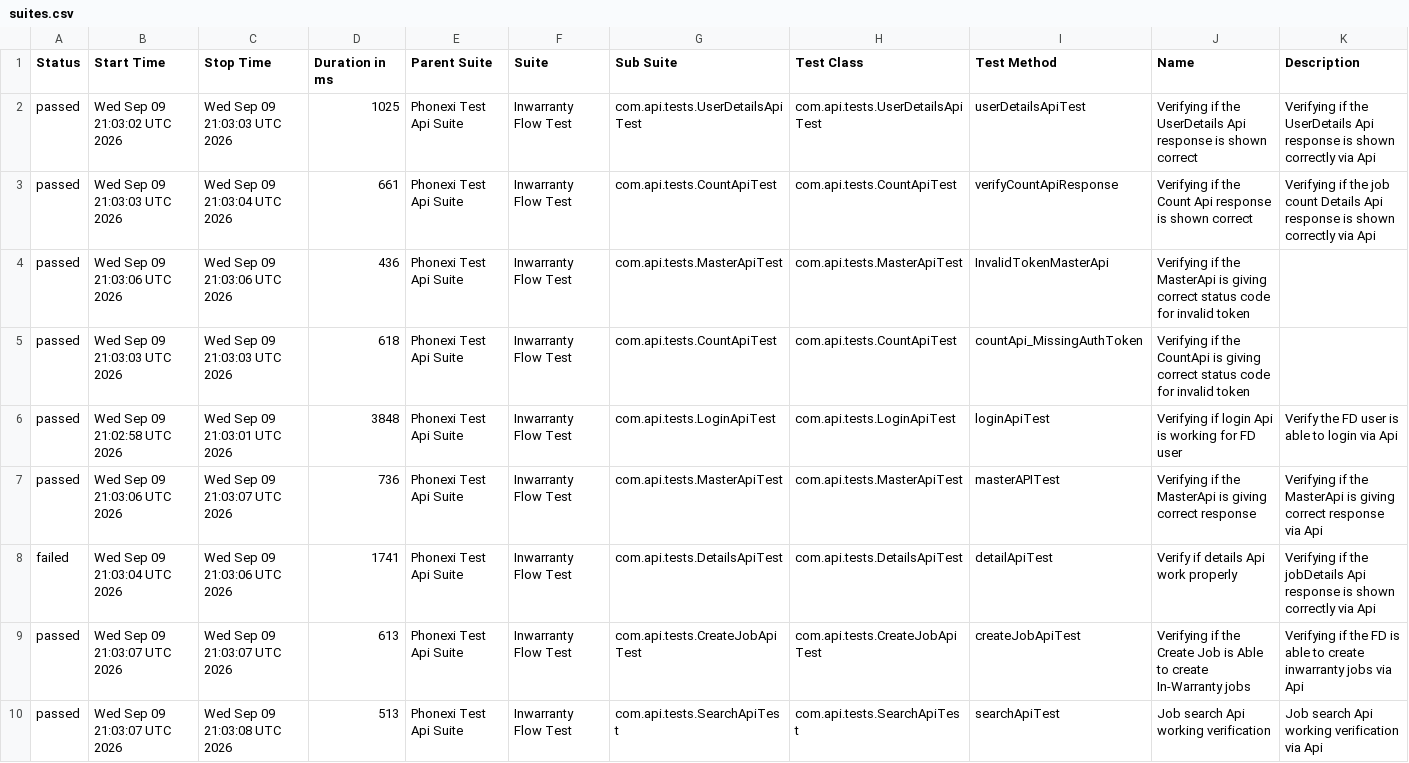
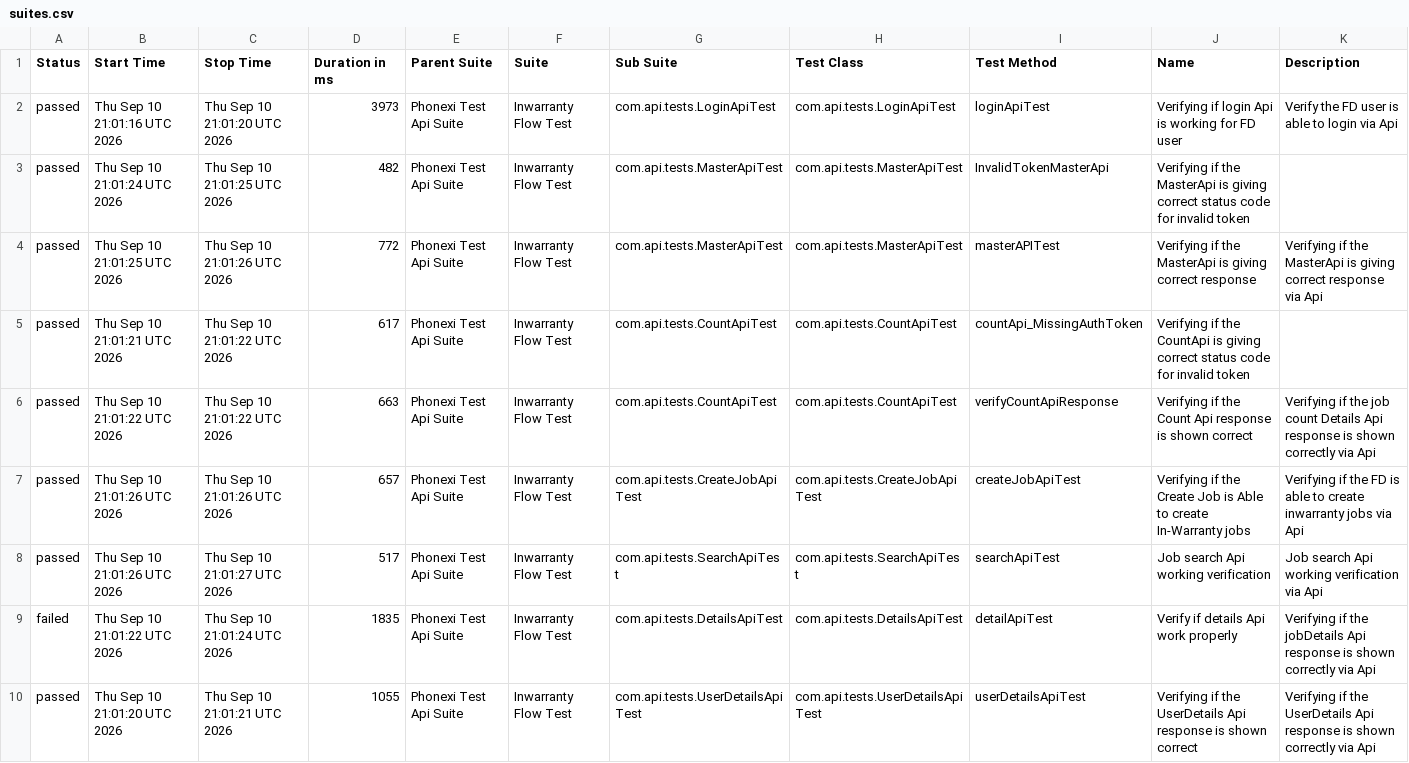
Before and after one commit to ParimiBharath1/phoenixTestAutomationFramework, a CSV file: data/suites.csv, drawn as a sheet.

```diff
--- a/data/suites.csv
+++ b/data/suites.csv
@@ -1,10 +1,10 @@
 "Status","Start Time","Stop Time","Duration in ms","Parent Suite","Suite","Sub Suite","Test Class","Test Method","Name","Description"
-"passed","Wed Sep 09 21:03:02 UTC 2026","Wed Sep 09 21:03:03 UTC 2026","1025","Phonexi Test Api Suite","Inwarranty Flow Test","com.api.tests.UserDetailsApiTest","com.api.tests.UserDetailsApiTest","userDetailsApiTest","Verifying if the UserDetails Api response is shown correct","Verifying if the UserDetails Api response is shown correctly via Api"
-"passed","Wed Sep 09 21:03:03 UTC 2026","Wed Sep 09 21:03:04 UTC 2026","661","Phonexi Test Api Suite","Inwarranty Flow Test","com.api.tests.CountApiTest","com.api.tests.CountApiTest","verifyCountApiResponse","Verifying if the Count Api response is shown correct","Verifying if the job count Details Api response is shown correctly via Api"
-"passed","Wed Sep 09 21:03:06 UTC 2026","Wed Sep 09 21:03:06 UTC 2026","436","Phonexi Test Api Suite","Inwarranty Flow Test","com.api.tests.MasterApiTest","com.api.tests.MasterApiTest","InvalidTokenMasterApi","Verifying if the MasterApi is giving correct status code for invalid token",""
-"passed","Wed Sep 09 21:03:03 UTC 2026","Wed Sep 09 21:03:03 UTC 2026","618","Phonexi Test Api Suite","Inwarranty Flow Test","com.api.tests.CountApiTest","com.api.tests.CountApiTest","countApi_MissingAuthToken","Verifying if the CountApi is giving correct status code for invalid token",""
-"passed","Wed Sep 09 21:02:58 UTC 2026","Wed Sep 09 21:03:01 UTC 2026","3848","Phonexi Test Api Suite","Inwarranty Flow Test","com.api.tests.LoginApiTest","com.api.tests.LoginApiTest","loginApiTest","Verifying if login Api is working for FD user","Verify the FD user is able to login via Api"
-"passed","Wed Sep 09 21:03:06 UTC 2026","Wed Sep 09 21:03:07 UTC 2026","736","Phonexi Test Api Suite","Inwarranty Flow Test","com.api.tests.MasterApiTest","com.api.tests.MasterApiTest","masterAPITest","Verifying if the MasterApi is giving correct response","Verifying if the MasterApi is giving correct response via Api"
-"failed","Wed Sep 09 21:03:04 UTC 2026","Wed Sep 09 21:03:06 UTC 2026","1741","Phonexi Test Api Suite","Inwarranty Flow Test","com.api.tests.DetailsApiTest","com.api.tests.DetailsApiTest","detailApiTest","Verify if details Api work properly","Verifying if the jobDetails Api response is shown correctly via Api"
-"passed","Wed Sep 09 21:03:07 UTC 2026","Wed Sep 09 21:03:07 UTC 2026","613","Phonexi Test Api Suite","Inwarranty Flow Test","com.api.tests.CreateJobApiTest","com.api.tests.CreateJobApiTest","createJobApiTest","Verifying if the Create Job is Able to create In-Warranty jobs","Verifying if the FD is able to create inwarranty jobs via Api"
-"passed","Wed Sep 09 21:03:07 UTC 2026","Wed Sep 09 21:03:08 UTC 2026","513","Phonexi Test Api Suite","Inwarranty Flow Test","com.api.tests.SearchApiTest","com.api.tests.SearchApiTest","searchApiTest","Job search Api working verification","Job search Api working verification via Api"
+"passed","Thu Sep 10 21:01:16 UTC 2026","Thu Sep 10 21:01:20 UTC 2026","3973","Phonexi Test Api Suite","Inwarranty Flow Test","com.api.tests.LoginApiTest","com.api.tests.LoginApiTest","loginApiTest","Verifying if login Api is working for FD user","Verify the FD user is able to login via Api"
+"passed","Thu Sep 10 21:01:24 UTC 2026","Thu Sep 10 21:01:25 UTC 2026","482","Phonexi Test Api Suite","Inwarranty Flow Test","com.api.tests.MasterApiTest","com.api.tests.MasterApiTest","InvalidTokenMasterApi","Verifying if the MasterApi is giving correct status code for invalid token",""
+"passed","Thu Sep 10 21:01:25 UTC 2026","Thu Sep 10 21:01:26 UTC 2026","772","Phonexi Test Api Suite","Inwarranty Flow Test","com.api.tests.MasterApiTest","com.api.tests.MasterApiTest","masterAPITest","Verifying if the MasterApi is giving correct response","Verifying if the MasterApi is giving correct response via Api"
+"passed","Thu Sep 10 21:01:21 UTC 2026","Thu Sep 10 21:01:22 UTC 2026","617","Phonexi Test Api Suite","Inwarranty Flow Test","com.api.tests.CountApiTest","com.api.tests.CountApiTest","countApi_MissingAuthToken","Verifying if the CountApi is giving correct status code for invalid token",""
+"passed","Thu Sep 10 21:01:22 UTC 2026","Thu Sep 10 21:01:22 UTC 2026","663","Phonexi Test Api Suite","Inwarranty Flow Test","com.api.tests.CountApiTest","com.api.tests.CountApiTest","verifyCountApiResponse","Verifying if the Count Api response is shown correct","Verifying if the job count Details Api response is shown correctly via Api"
+"passed","Thu Sep 10 21:01:26 UTC 2026","Thu Sep 10 21:01:26 UTC 2026","657","Phonexi Test Api Suite","Inwarranty Flow Test","com.api.tests.CreateJobApiTest","com.api.tests.CreateJobApiTest","createJobApiTest","Verifying if the Create Job is Able to create In-Warranty jobs","Verifying if the FD is able to create inwarranty jobs via Api"
+"passed","Thu Sep 10 21:01:26 UTC 2026","Thu Sep 10 21:01:27 UTC 2026","517","Phonexi Test Api Suite","Inwarranty Flow Test","com.api.tests.SearchApiTest","com.api.tests.SearchApiTest","searchApiTest","Job search Api working verification","Job search Api working verification via Api"
+"failed","Thu Sep 10 21:01:22 UTC 2026","Thu Sep 10 21:01:24 UTC 2026","1835","Phonexi Test Api Suite","Inwarranty Flow Test","com.api.tests.DetailsApiTest","com.api.tests.DetailsApiTest","detailApiTest","Verify if details Api work properly","Verifying if the jobDetails Api response is shown correctly via Api"
+"passed","Thu Sep 10 21:01:20 UTC 2026","Thu Sep 10 21:01:21 UTC 2026","1055","Phonexi Test Api Suite","Inwarranty Flow Test","com.api.tests.UserDetailsApiTest","com.api.tests.UserDetailsApiTest","userDetailsApiTest","Verifying if the UserDetails Api response is shown correct","Verifying if the UserDetails Api response is shown correctly via Api"
```
Also changed, not shown: data/behaviors.csv, 57 other files.
